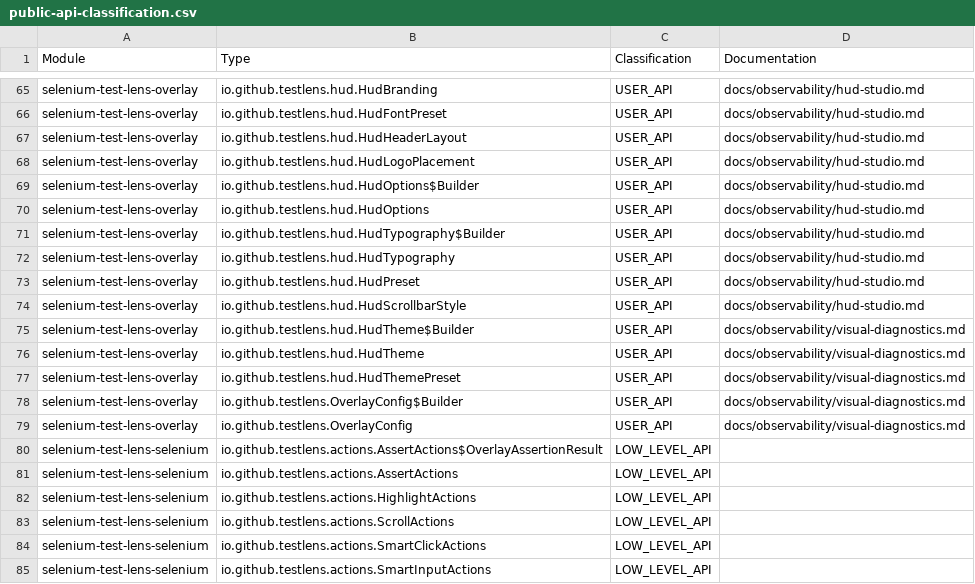
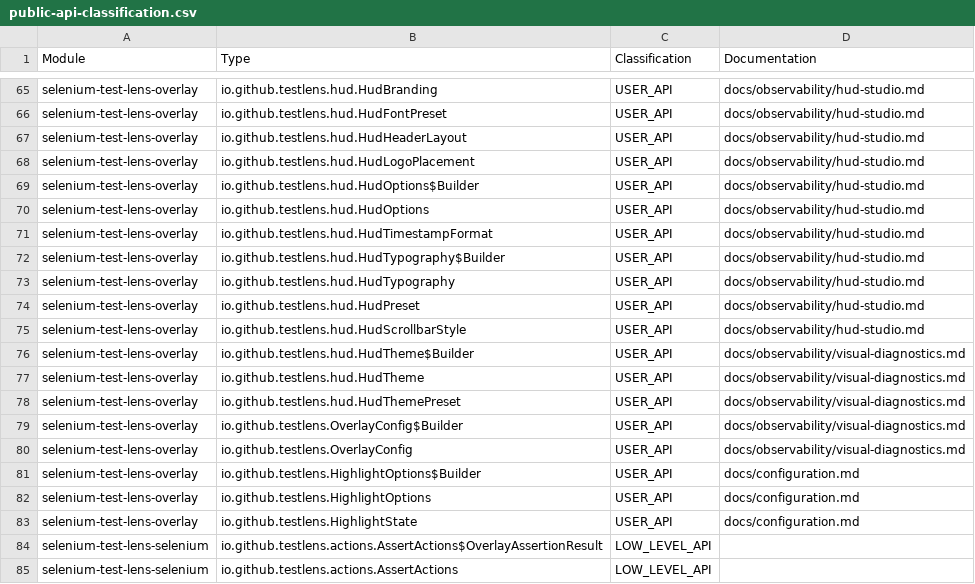
Before and after one commit to Test-Lens/selenium-test-lens, a CSV file: docs/reference/public-api-classification.csv, drawn as a sheet; only a part is shown, gaps mark what is left out; the shorter side is filled out with more unchanged rows.

```diff
--- a/docs/reference/public-api-classification.csv
+++ b/docs/reference/public-api-classification.csv
@@ -70,2 +70,3 @@
 "selenium-test-lens-overlay","io.github.testlens.hud.HudOptions","USER_API","docs/observability/hud-studio.md"
+"selenium-test-lens-overlay","io.github.testlens.hud.HudTimestampFormat","USER_API","docs/observability/hud-studio.md"
 "selenium-test-lens-overlay","io.github.testlens.hud.HudTypography$Builder","USER_API","docs/observability/hud-studio.md"
@@ -79,2 +80,5 @@
 "selenium-test-lens-overlay","io.github.testlens.OverlayConfig","USER_API","docs/observability/visual-diagnostics.md"
+"selenium-test-lens-overlay","io.github.testlens.HighlightOptions$Builder","USER_API","docs/configuration.md"
+"selenium-test-lens-overlay","io.github.testlens.HighlightOptions","USER_API","docs/configuration.md"
+"selenium-test-lens-overlay","io.github.testlens.HighlightState","USER_API","docs/configuration.md"
 "selenium-test-lens-selenium","io.github.testlens.actions.AssertActions$OverlayAssertionResult","LOW_LEVEL_API",""
```
Also changed, not shown: 55 other files.
